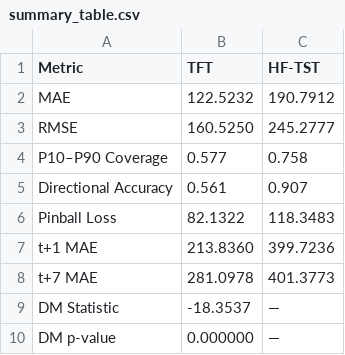
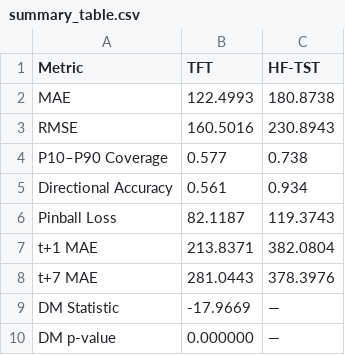
Before and after one commit to LeonSavi/tranformer_pred, a CSV file: outputs/plots/summary_table.csv, drawn as a sheet.

```diff
--- a/outputs/plots/summary_table.csv
+++ b/outputs/plots/summary_table.csv
@@ -1,10 +1,10 @@
 Metric,TFT,HF-TST
-MAE,122.5232,190.7912
-RMSE,160.5250,245.2777
-P10–P90 Coverage,0.577,0.758
-Directional Accuracy,0.561,0.907
-Pinball Loss,82.1322,118.3483
-t+1 MAE,213.8360,399.7236
-t+7 MAE,281.0978,401.3773
-DM Statistic,-18.3537,—
+MAE,122.4993,180.8738
+RMSE,160.5016,230.8943
+P10–P90 Coverage,0.577,0.738
+Directional Accuracy,0.561,0.934
+Pinball Loss,82.1187,119.3743
+t+1 MAE,213.8371,382.0804
+t+7 MAE,281.0443,378.3976
+DM Statistic,-17.9669,—
 DM p-value,0.000000,—
```
Also changed, not shown: outputs/hf_training_history.csv, 12 other files.
